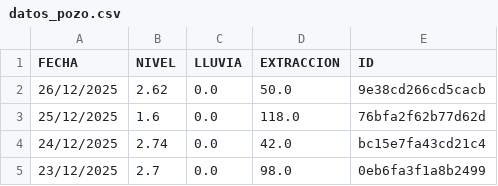
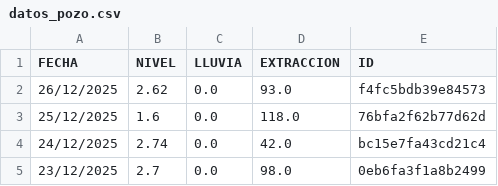
Before and after one commit to AndresPaladino/hidropal, a CSV file: datos_pozo.csv, drawn as a sheet; only a part is shown.

Commit message:
chore(data): overwrite data

```diff
--- a/datos_pozo.csv
+++ b/datos_pozo.csv
@@ -1,3 +1,3 @@
 FECHA,NIVEL,LLUVIA,EXTRACCION,ID
-26/12/2025,2.62,0.0,50.0,9e38cd266cd5cacb
+26/12/2025,2.62,0.0,93.0,f4fc5bdb39e84573
 25/12/2025,1.6,0.0,118.0,76bfa2f62b77d62d
```
